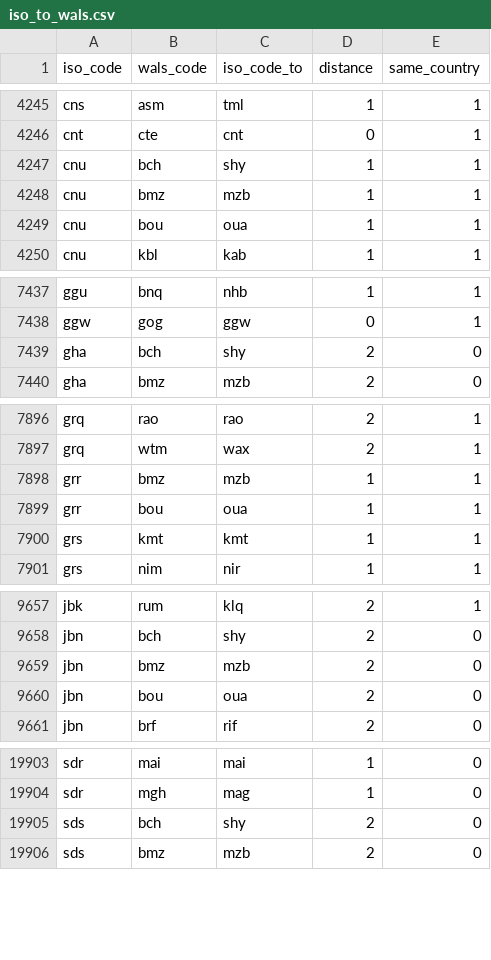
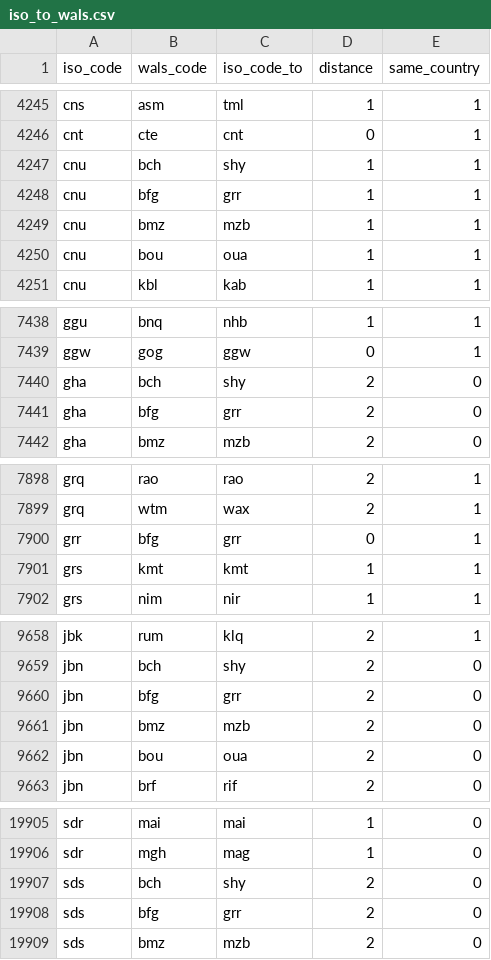
Before and after one commit to jrnold/afrobarometer-languages, a CSV file: data/iso_to_wals.csv, drawn as a sheet; only a part is shown, gaps mark what is left out; the diff covers the shown part only.

```diff
--- a/data/iso_to_wals.csv
+++ b/data/iso_to_wals.csv
@@ -4247,2 +4247,3 @@ cnt,cte,cnt,0,1
 cnu,bch,shy,1,1
+cnu,bfg,grr,1,1
 cnu,bmz,mzb,1,1
@@ -7439,2 +7440,3 @@ ggw,gog,ggw,0,1
 gha,bch,shy,2,0
+gha,bfg,grr,2,0
 gha,bmz,mzb,2,0
@@ -7897,4 +7899,3 @@ grq,rao,rao,2,1
 grq,wtm,wax,2,1
-grr,bmz,mzb,1,1
-grr,bou,oua,1,1
+grr,bfg,grr,0,1
 grs,kmt,kmt,1,1
@@ -9658,2 +9659,3 @@ jbk,rum,klq,2,1
 jbn,bch,shy,2,0
+jbn,bfg,grr,2,0
 jbn,bmz,mzb,2,0
@@ -19905,2 +19907,3 @@ sdr,mgh,mag,1,0
 sds,bch,shy,2,0
+sds,bfg,grr,2,0
 sds,bmz,mzb,2,0
```
Also changed, not shown: 2 added rows elsewhere in this file, data-raw/wals-updates.csv, 3 other files.
